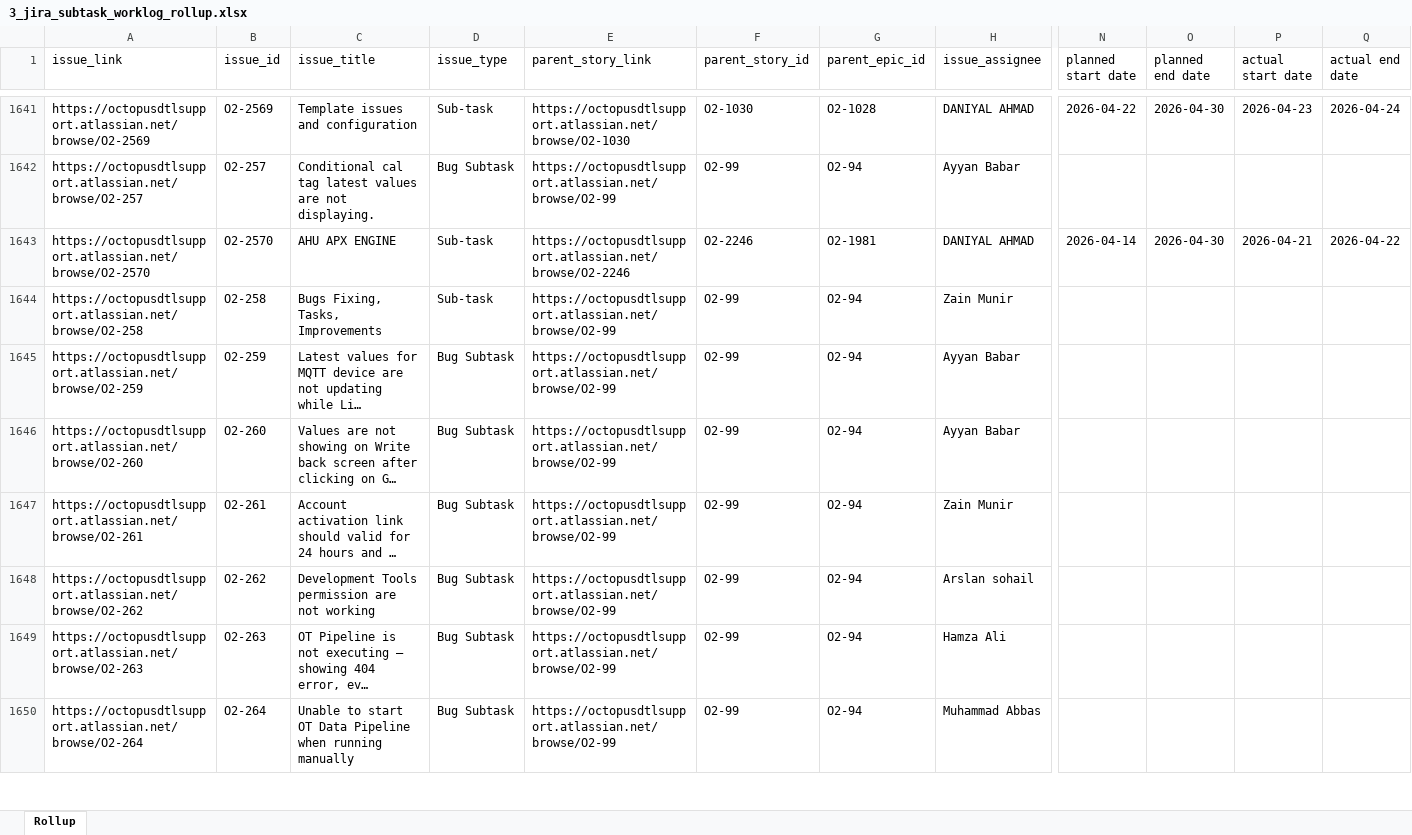
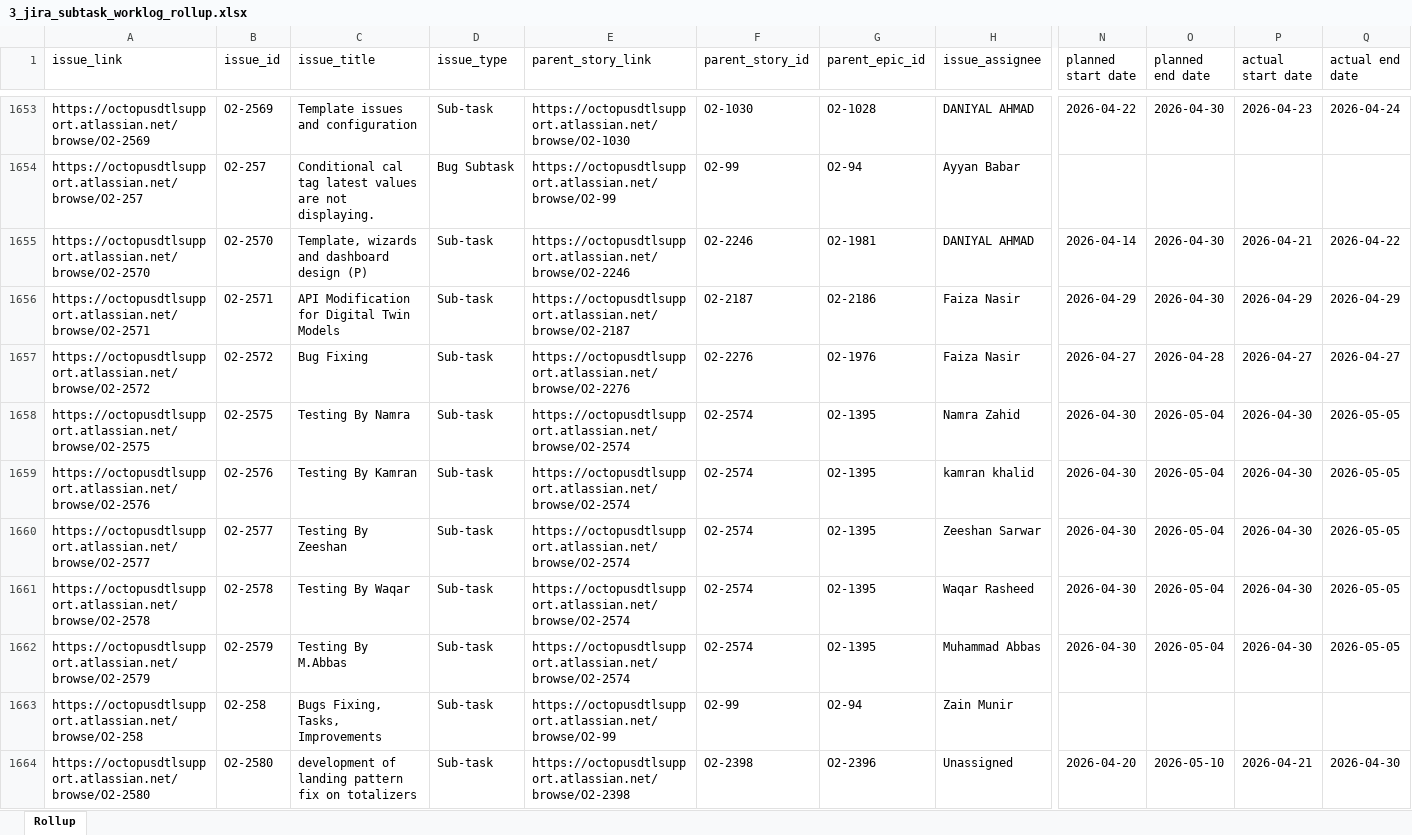
Before and after one commit to odlhassan/JIRA-SCRIPT, an Excel workbook: 3_jira_subtask_worklog_rollup.xlsx, sheet Rollup, drawn as a sheet; only a part is shown, gaps mark what is left out; the shorter side is filled out with more unchanged rows; long unchanged cells end in …; values as stored, in another font and other column widths than the file's, no borders; addresses are those after the commit; rows hold the shown columns only; the diff covers the shown part only; the diff names each change by its address in the sheet, - before the commit and + after, or states it on an @@ line.

```diff
--- a/3_jira_subtask_worklog_rollup.xlsx (sheet Rollup)
+++ b/3_jira_subtask_worklog_rollup.xlsx (sheet Rollup)
-C1655 (issue_title): AHU APX ENGINE
+C1655 (issue_title): Template, wizards and dashboard design (P)
+row 1656: https://octopusdtlsupport.atlassian.net/browse/O2-2571 | O2-2571 | API Modification for Digital Twin Models | Sub-task | https://octopusdtlsupport.atlassian.net/browse/O2-2187 | O2-2187 | O2-2186 | Faiza Nasir | 2026-04-29 | 2026-04-30 | 2026-04-29 | 2026-04-29
+row 1657: https://octopusdtlsupport.atlassian.net/browse/O2-2572 | O2-2572 | Bug Fixing | Sub-task | https://octopusdtlsupport.atlassian.net/browse/O2-2276 | O2-2276 | O2-1976 | Faiza Nasir | 2026-04-27 | 2026-04-28 | 2026-04-27 | 2026-04-27
+row 1658: https://octopusdtlsupport.atlassian.net/browse/O2-2575 | O2-2575 | Testing By Namra | Sub-task | https://octopusdtlsupport.atlassian.net/browse/O2-2574 | O2-2574 | O2-1395 | Namra Zahid | 2026-04-30 | 2026-05-04 | 2026-04-30 | 2026-05-05
+row 1659: https://octopusdtlsupport.atlassian.net/browse/O2-2576 | O2-2576 | Testing By Kamran | Sub-task | https://octopusdtlsupport.atlassian.net/browse/O2-2574 | O2-2574 | O2-1395 | kamran khalid | 2026-04-30 | 2026-05-04 | 2026-04-30 | 2026-05-05
+row 1660: https://octopusdtlsupport.atlassian.net/browse/O2-2577 | O2-2577 | Testing By Zeeshan | Sub-task | https://octopusdtlsupport.atlassian.net/browse/O2-2574 | O2-2574 | O2-1395 | Zeeshan Sarwar | 2026-04-30 | 2026-05-04 | 2026-04-30 | 2026-05-05
+row 1661: https://octopusdtlsupport.atlassian.net/browse/O2-2578 | O2-2578 | Testing By Waqar | Sub-task | https://octopusdtlsupport.atlassian.net/browse/O2-2574 | O2-2574 | O2-1395 | Waqar Rasheed | 2026-04-30 | 2026-05-04 | 2026-04-30 | 2026-05-05
+row 1662: https://octopusdtlsupport.atlassian.net/browse/O2-2579 | O2-2579 | Testing By M.Abbas | Sub-task | https://octopusdtlsupport.atlassian.net/browse/O2-2574 | O2-2574 | O2-1395 | Muhammad Abbas | 2026-04-30 | 2026-05-04 | 2026-04-30 | 2026-05-05
+row 1664: https://octopusdtlsupport.atlassian.net/browse/O2-2580 | O2-2580 | development of landing pattern fix on totalizers | Sub-task | https://octopusdtlsupport.atlassian.net/browse/O2-2398 | O2-2398 | O2-2396 | Unassigned | 2026-04-20 | 2026-05-10 | 2026-04-21 | 2026-04-30
```
Also changed, not shown: 92 added rows and 67 edited cells elsewhere in this sheet, 1_jira_work_items_export.xlsx, 2_jira_subtask_worklogs.xlsx, 51 other files.
